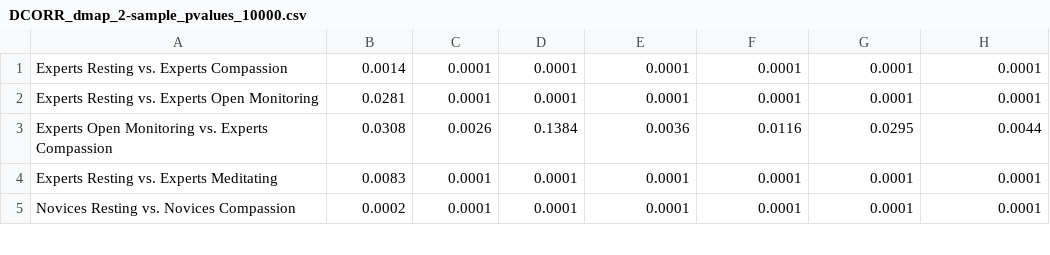
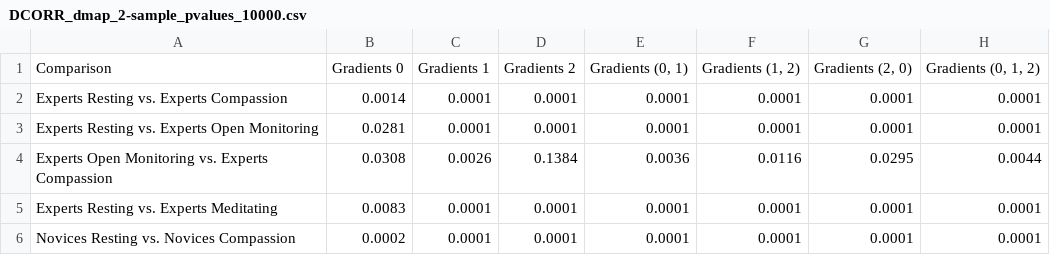
Before and after one commit to neurodata/meditation, a CSV file: data/2sample_tests/DCORR_dmap_2-sample_pvalues_10000.csv, drawn as a sheet; only a part is shown.

Commit message:
data changes

```diff
--- a/data/2sample_tests/DCORR_dmap_2-sample_pvalues_10000.csv
+++ b/data/2sample_tests/DCORR_dmap_2-sample_pvalues_10000.csv
@@ -1 +1,2 @@
+Comparison,"Gradients 0","Gradients 1","Gradients 2","Gradients (0, 1)","Gradients (1, 2)","Gradients (2, 0)","Gradients (0, 1, 2)"
 "Experts Resting vs. Experts Compassion",0.0014,0.0001,0.0001,0.0001,0.0001,0.0001,0.0001
```
Also changed, not shown: 32 other files.
